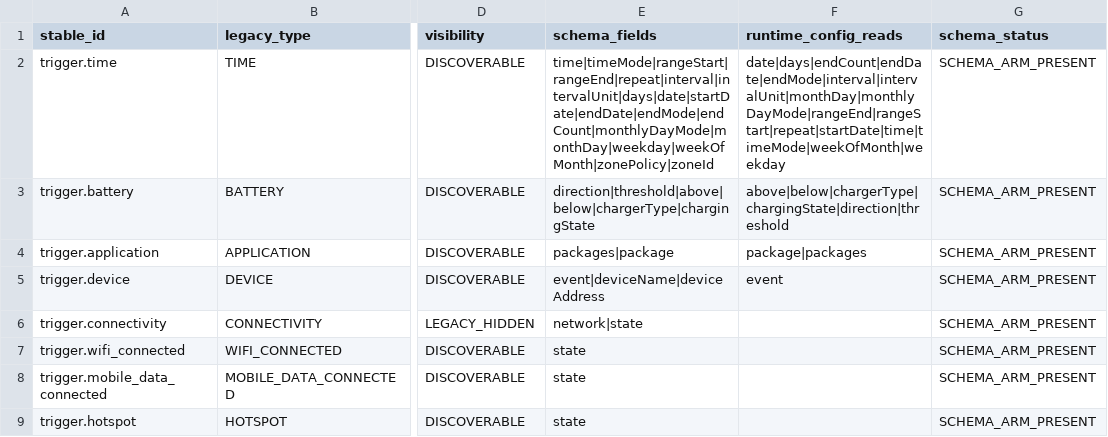
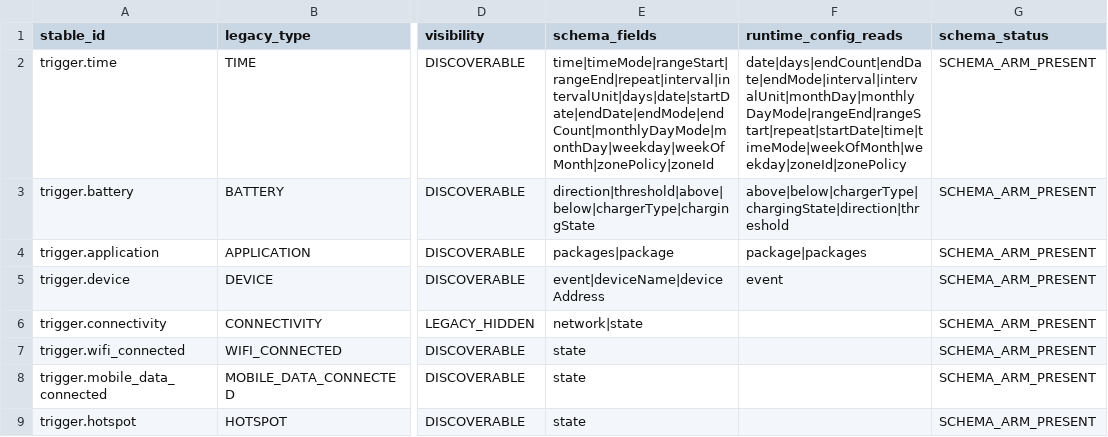
Before and after one commit to Alaa91H/NexaFlow, a CSV file: docs/audit/atomic-inventory/triggers-matrix.csv, drawn as a sheet; only a part is shown, gaps mark what is left out; the diff names each change by its address in the sheet, - before the commit and + after, or states it on an @@ line.

```diff
--- a/docs/audit/atomic-inventory/triggers-matrix.csv
+++ b/docs/audit/atomic-inventory/triggers-matrix.csv
-F2 (runtime_config_reads): date|days|endCount|endDate|endMode|interval|intervalUnit|monthDay|monthlyDayMode|rangeEnd|rangeStart|repeat|startDate|time|timeMode|weekOfMonth|weekday
+F2 (runtime_config_reads): date|days|endCount|endDate|endMode|interval|intervalUnit|monthDay|monthlyDayMode|rangeEnd|rangeStart|repeat|startDate|time|timeMode|weekOfMonth|weekday|zoneId|zonePolicy
```
Also changed, not shown: docs/audit/atomic-inventory/field-runtime-parity.csv, docs/audit/atomic-inventory/trigger-source-lifecycle.csv, 4 other files.
